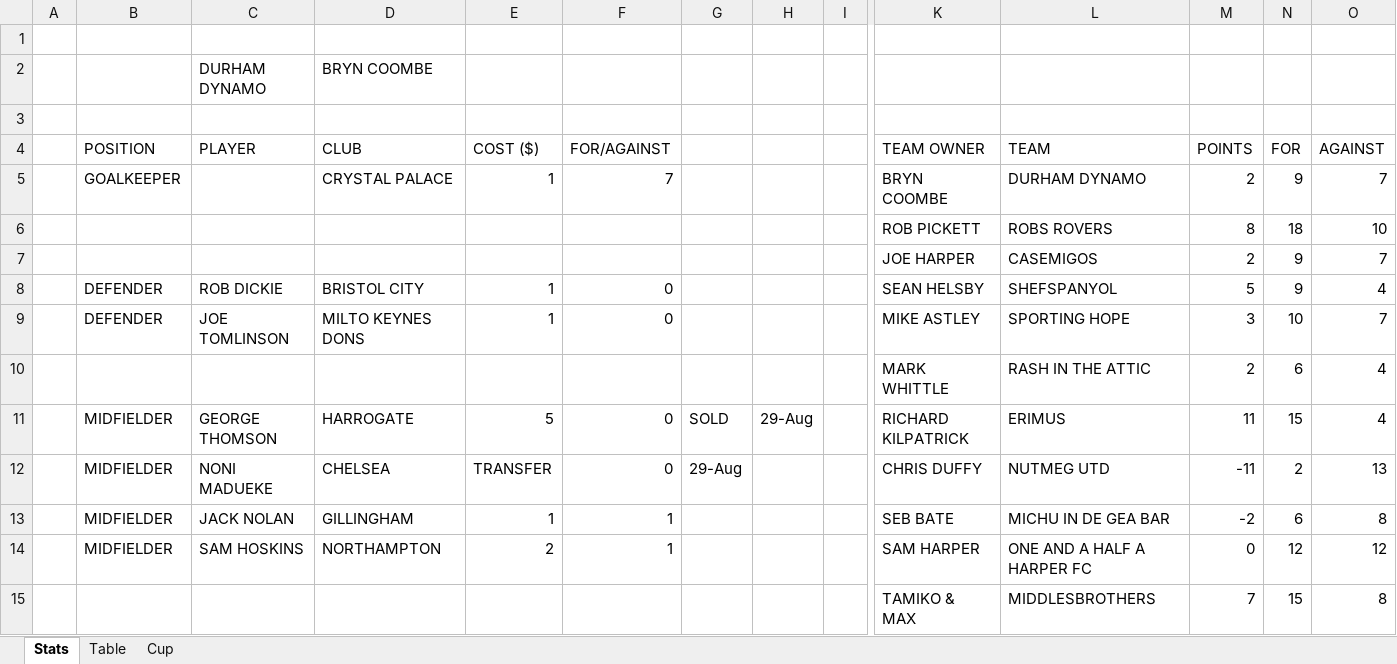
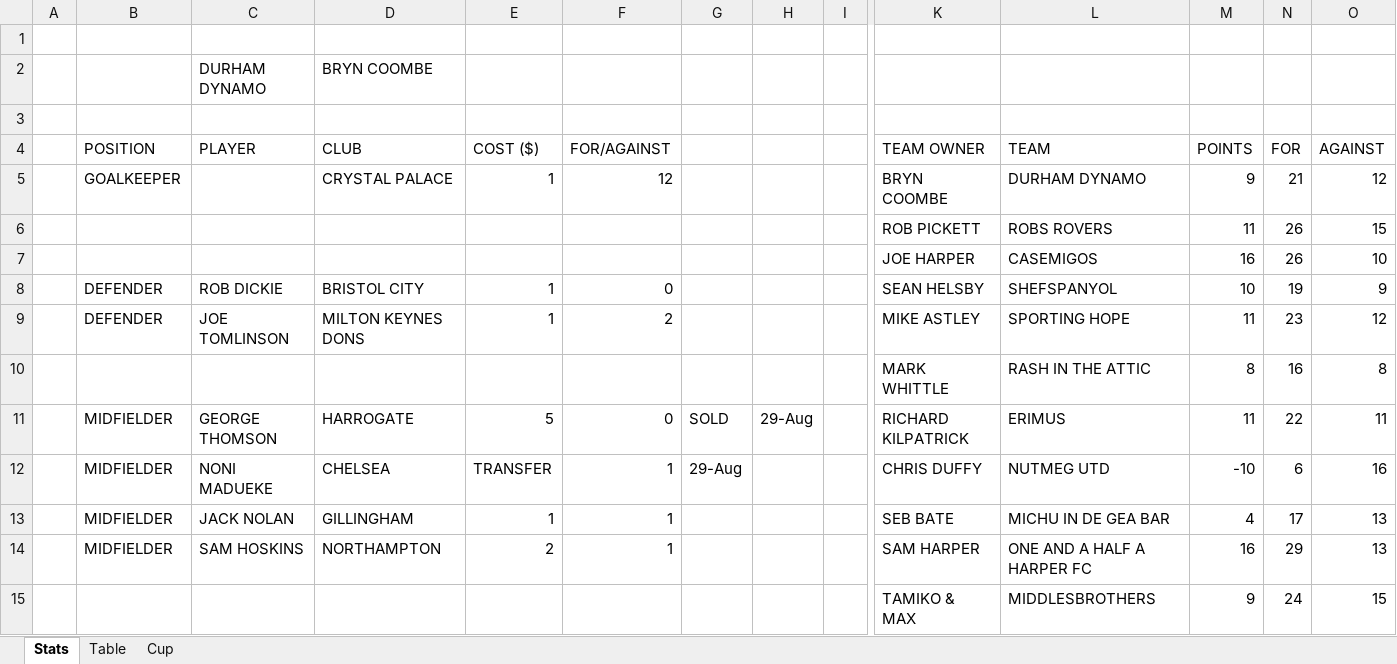
Before and after one commit to sgbstats/dreamleague, an Excel workbook: data/DreamLeague24-25.xlsx, sheet Stats, drawn as a sheet; only a part is shown, gaps mark what is left out; values as stored, in another font and other column widths than the file's, no cell formats; removed rows and columns are numbered as before the commit, all else as after; rows hold the shown columns only; the diff covers the shown part only; the diff names each change by its address in the sheet, - before the commit and + after, or states it on an @@ line.

```diff
--- a/data/DreamLeague24-25.xlsx (sheet Stats)
+++ b/data/DreamLeague24-25.xlsx (sheet Stats)
-F5: 7
+F5: 12
-M5: 2
+M5: 9
-N5: 9
+N5: 21
-O5: 7
+O5: 12
-row 6:  |  |  |  |  |  |  |  |  | ROB PICKETT | ROBS ROVERS | 8 | 18 | 10
-row 7:  |  |  |  |  |  |  |  |  | JOE HARPER | CASEMIGOS | 2 | 9 | 7
+row 6:  |  |  |  |  |  |  |  |  | ROB PICKETT | ROBS ROVERS | 11 | 26 | 15
+row 7:  |  |  |  |  |  |  |  |  | JOE HARPER | CASEMIGOS | 16 | 26 | 10
-M8: 5
+M8: 10
-N8: 9
+N8: 19
-O8: 4
+O8: 9
-D9: MILTO KEYNES DONS
+D9: MILTON KEYNES DONS
-F9: 0
+F9: 2
-M9: 3
+M9: 11
-N9: 10
+N9: 23
-O9: 7
+O9: 12
-row 10:  |  |  |  |  |  |  |  |  | MARK WHITTLE | RASH IN THE ATTIC | 2 | 6 | 4
+row 10:  |  |  |  |  |  |  |  |  | MARK WHITTLE | RASH IN THE ATTIC | 8 | 16 | 8
-N11: 15
+N11: 22
-O11: 4
+O11: 11
-F12: 0
+F12: 1
-M12: -11
+M12: -10
-N12: 2
+N12: 6
-O12: 13
+O12: 16
-M13: -2
+M13: 4
-N13: 6
+N13: 17
-O13: 8
+O13: 13
-M14: 0
+M14: 16
-N14: 12
+N14: 29
-O14: 12
+O14: 13
-row 15:  |  |  |  |  |  |  |  |  | TAMIKO & MAX | MIDDLESBROTHERS | 7 | 15 | 8
+row 15:  |  |  |  |  |  |  |  |  | TAMIKO & MAX | MIDDLESBROTHERS | 9 | 24 | 15
```
Also changed, not shown: 54 added rows, 54 removed rows, 16 moved rows and 168 edited cells elsewhere in this sheet, sheet Table, cell formats, data/DL24-25.xlsx, 4 other files.
